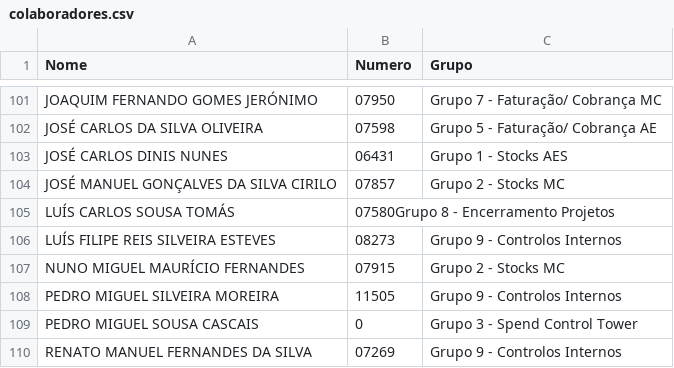
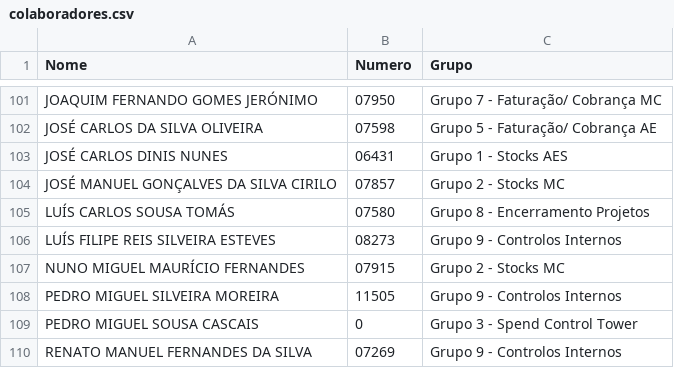
Before and after one commit to OGMA-Cultura/Cultura-OGMA, a CSV file: colaboradores.csv, drawn as a sheet; only a part is shown, gaps mark what is left out.

Commit message:
Update colaboradores.csv

```diff
--- a/colaboradores.csv
+++ b/colaboradores.csv
@@ -104,3 +104,3 @@ JOSÉ CARLOS DINIS NUNES,06431,Grupo 1 - Stocks AES
 JOSÉ MANUEL GONÇALVES DA SILVA CIRILO,07857,Grupo 2 - Stocks MC
-LUÍS CARLOS SOUSA TOMÁS,07580Grupo 8 - Encerramento Projetos
+LUÍS CARLOS SOUSA TOMÁS,07580,Grupo 8 - Encerramento Projetos
 LUÍS FILIPE REIS SILVEIRA ESTEVES,08273,Grupo 9 - Controlos Internos
```
